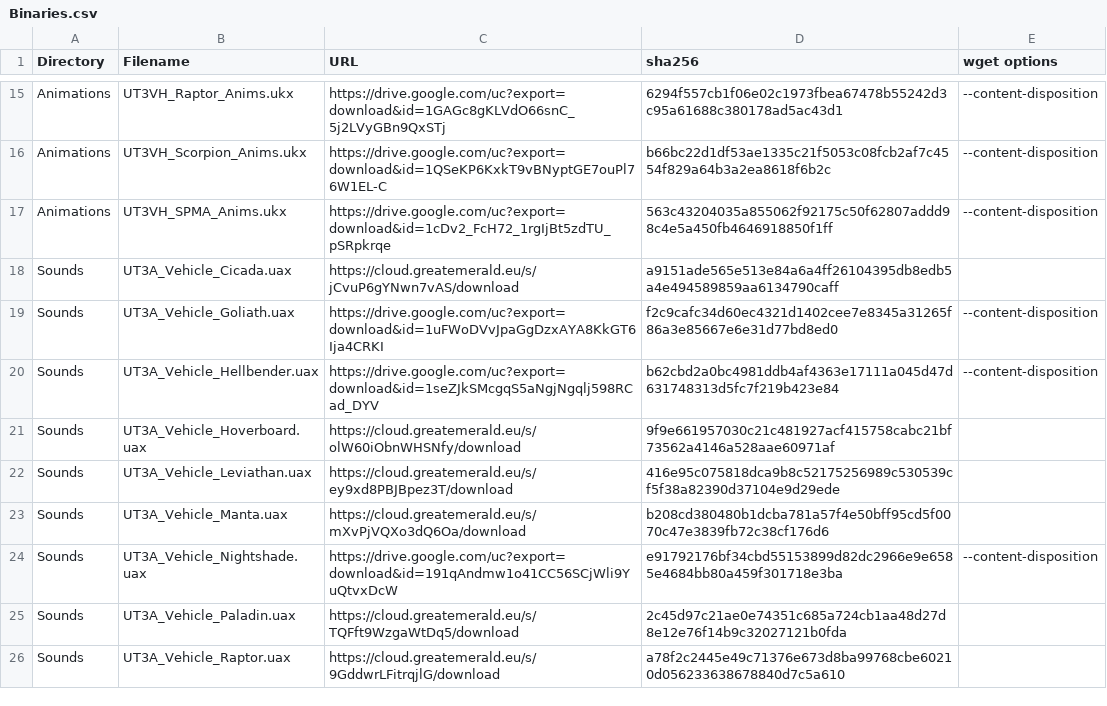
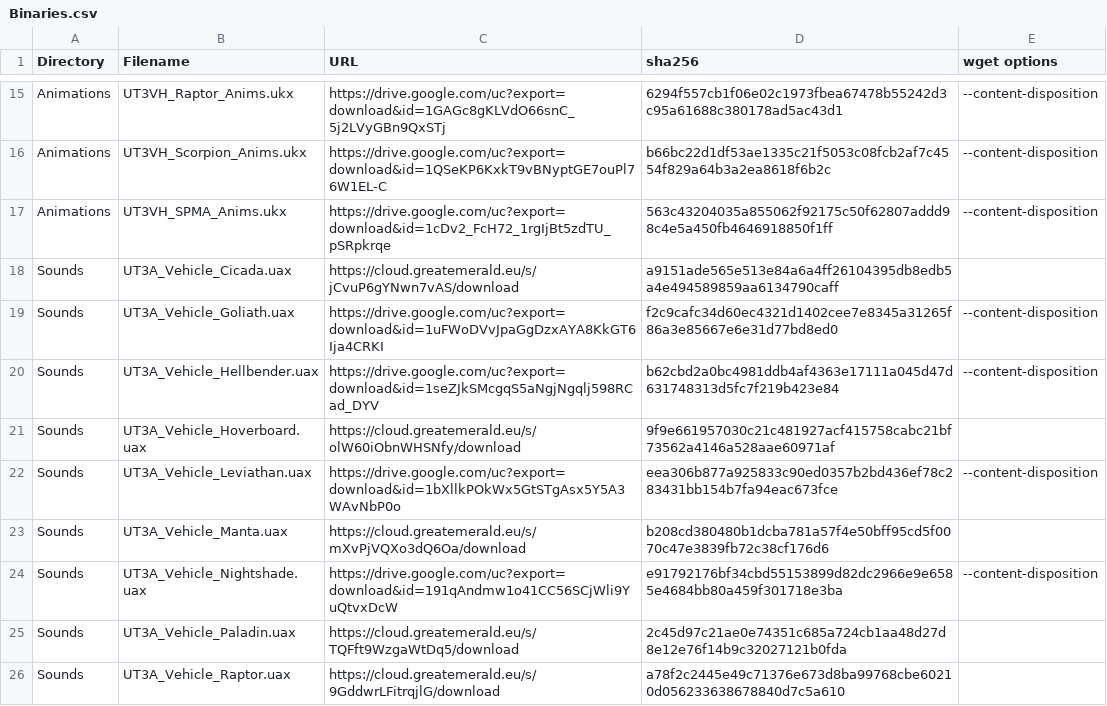
Before and after one commit to GreatEmerald/UT3Vehicles, a CSV file: Binaries.csv, drawn as a sheet; only a part is shown, gaps mark what is left out.

Commit message:
Update Binaries.csv

```diff
--- a/Binaries.csv
+++ b/Binaries.csv
@@ -21,3 +21,3 @@ Sounds,UT3A_Vehicle_Hellbender.uax,https://drive.google.com/uc?export=download&i
 Sounds,UT3A_Vehicle_Hoverboard.uax,https://cloud.greatemerald.eu/s/olW60iObnWHSNfy/download,9f9e661957030c21c481927acf415758cabc21bf73562a4146a528aae60971af,
-Sounds,UT3A_Vehicle_Leviathan.uax,https://cloud.greatemerald.eu/s/ey9xd8PBJBpez3T/download,416e95c075818dca9b8c52175256989c530539cf5f38a82390d37104e9d29ede,
+Sounds,UT3A_Vehicle_Leviathan.uax,https://drive.google.com/uc?export=download&id=1bXllkPOkWx5GtSTgAsx5Y5A3WAvNbP0o,eea306b877a925833c90ed0357b2bd436ef78c283431bb154b7fa94eac673fce,--content-disposition
 Sounds,UT3A_Vehicle_Manta.uax,https://cloud.greatemerald.eu/s/mXvPjVQXo3dQ6Oa/download,b208cd380480b1dcba781a57f4e50bff95cd5f0070c47e3839fb72c38cf176d6,
```
